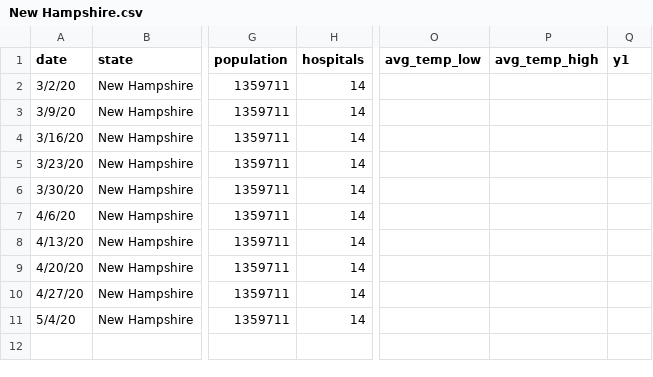
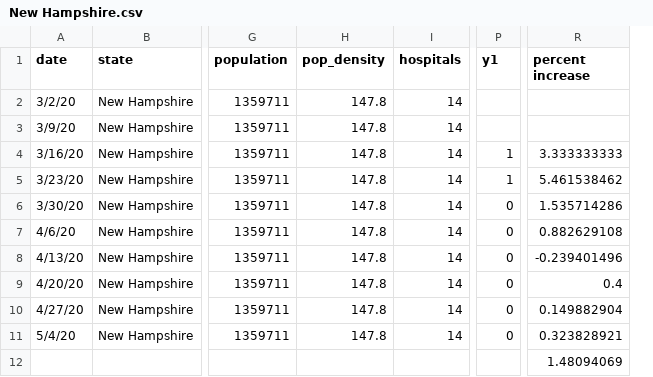
Before and after one commit to Rodrig79/Machine-Learning-Data-Analysis-Project, a CSV file: processedData/New Hampshire.csv, drawn as a sheet; only a part is shown, gaps mark what is left out; removed rows and columns are numbered as before the commit, all else as after; rows hold the shown columns only; the diff names each change by its address in the sheet, - before the commit and + after, or states it on an @@ line.

```diff
--- a/processedData/New Hampshire.csv
+++ b/processedData/New Hampshire.csv
+column H (pop_density), rows 2-11: all 147.8
-column O (avg_temp_low), empty
-column P (avg_temp_high), empty
+column R (percent increase), rows 4-11: 3.333333333 | 5.461538462 | 1.535714286 | 0.882629108 | -0.239401496 | 0.4 | 0.149882904 | 0.323828921
-P4:P5 (y1): (empty)
+P4:P5 (y1): 1
-P6:P11 (y1): (empty)
+P6:P11 (y1): 0
+row 12:  |  |  |  |  |  | 1.48094069
```
Also changed, not shown: processedData/California.csv, processedData/New Jersey.csv, 45 other files.
